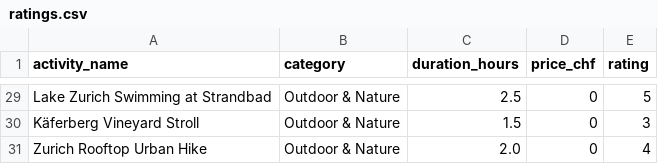
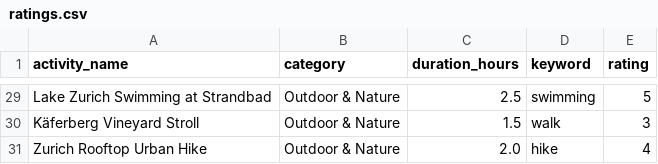
Before and after one commit to thomaszohar1605/Project_CS, a CSV file: ratings.csv, drawn as a sheet; only a part is shown, gaps mark what is left out; the diff covers the shown part only; the diff names each change by its address in the sheet, - before the commit and + after, or states it on an @@ line.

Commit message:
ml keyword

```diff
--- a/ratings.csv
+++ b/ratings.csv
-D1: price_chf
+D1: keyword
-D29 (keyword): 0
+D29 (keyword): swimming
-D30 (keyword): 0
+D30 (keyword): walk
-D31 (keyword): 0
+D31 (keyword): hike
```
Also changed, not shown: 27 edited cells elsewhere in this file, 2 other files.
